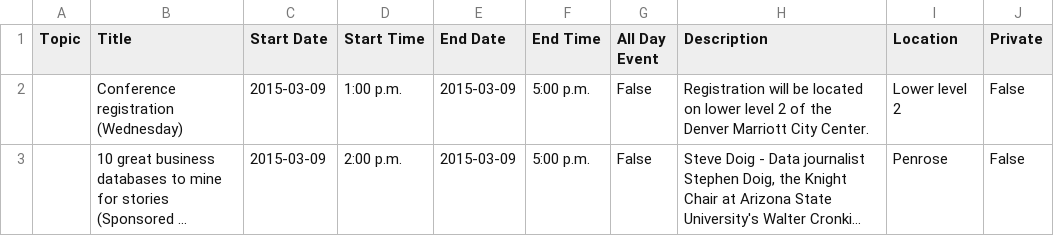
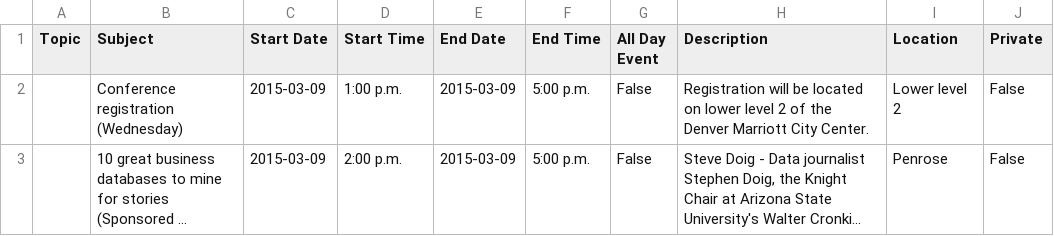
Before and after one commit to tommeagher/irescraper, a CSV file: GCAL_nicar2016sched.csv, drawn as a sheet; only a part is shown; long unchanged cells end in ….

Commit message:
rename title field to subject, per GCal reqs

```diff
--- a/GCAL_nicar2016sched.csv
+++ b/GCAL_nicar2016sched.csv
@@ -1,2 +1,2 @@
-Topic,Title,Start Date,Start Time,End Date,End Time,All Day Event,Description,Location,Private
+Topic,Subject,Start Date,Start Time,End Date,End Time,All Day Event,Description,Location,Private
 ,Conference registration (Wednesday),2015-03-09,1:00 p.m.,2015-03-09,5:00 p.m.,False,"Registration will be located on lower level 2 of the Denver Marriott City Center.
```
Also changed, not shown: nicar2016sched.csv, 1 other file.
